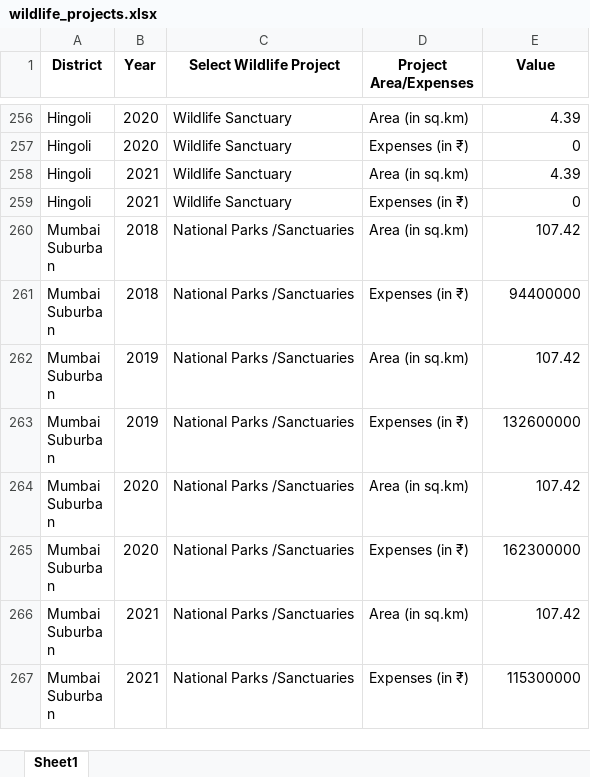
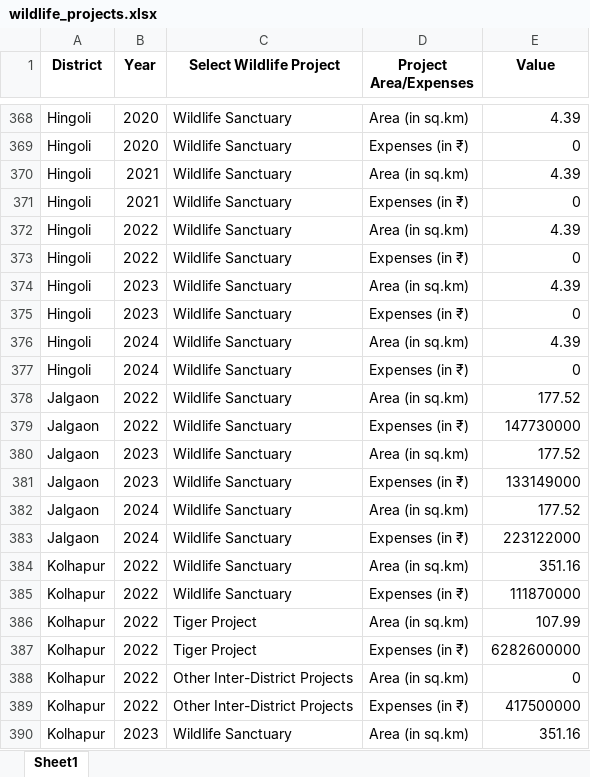
Before and after one commit to vaibhavnagargoje/Chronical, an Excel workbook: Environment/wildlife_projects.xlsx, sheet Sheet1, drawn as a sheet; only a part is shown, gaps mark what is left out; the shorter side is filled out with more unchanged rows; values as stored, in another font and other column widths than the file's, no borders; the diff covers the shown part only; the diff names each change by its address in the sheet, - before the commit and + after, or states it on an @@ line.

```diff
--- a/Environment/wildlife_projects.xlsx (sheet Sheet1)
+++ b/Environment/wildlife_projects.xlsx (sheet Sheet1)
+row 372: Hingoli | 2022 | Wildlife Sanctuary | Area (in sq.km) | 4.39
+row 373: Hingoli | 2022 | Wildlife Sanctuary | Expenses (in ₹) | 0
+row 374: Hingoli | 2023 | Wildlife Sanctuary | Area (in sq.km) | 4.39
+row 375: Hingoli | 2023 | Wildlife Sanctuary | Expenses (in ₹) | 0
+row 376: Hingoli | 2024 | Wildlife Sanctuary | Area (in sq.km) | 4.39
+row 377: Hingoli | 2024 | Wildlife Sanctuary | Expenses (in ₹) | 0
+row 378: Jalgaon | 2022 | Wildlife Sanctuary | Area (in sq.km) | 177.52
+row 379: Jalgaon | 2022 | Wildlife Sanctuary | Expenses (in ₹) | 147730000
+row 380: Jalgaon | 2023 | Wildlife Sanctuary | Area (in sq.km) | 177.52
+row 381: Jalgaon | 2023 | Wildlife Sanctuary | Expenses (in ₹) | 133149000
+row 382: Jalgaon | 2024 | Wildlife Sanctuary | Area (in sq.km) | 177.52
+row 383: Jalgaon | 2024 | Wildlife Sanctuary | Expenses (in ₹) | 223122000
+row 384: Kolhapur | 2022 | Wildlife Sanctuary | Area (in sq.km) | 351.16
+row 385: Kolhapur | 2022 | Wildlife Sanctuary | Expenses (in ₹) | 111870000
+row 386: Kolhapur | 2022 | Tiger Project | Area (in sq.km) | 107.99
+row 387: Kolhapur | 2022 | Tiger Project | Expenses (in ₹) | 6282600000
+row 388: Kolhapur | 2022 | Other Inter-District Projects | Area (in sq.km) | 0
+row 389: Kolhapur | 2022 | Other Inter-District Projects | Expenses (in ₹) | 417500000
+row 390: Kolhapur | 2023 | Wildlife Sanctuary | Area (in sq.km) | 351.16
```
Also changed, not shown: 231 added rows and 6 moved rows elsewhere in this sheet, Environment/Original Data/environment reference sheet.xlsx, Environment/forest_area_(dsa).xlsx, 8 other files.
